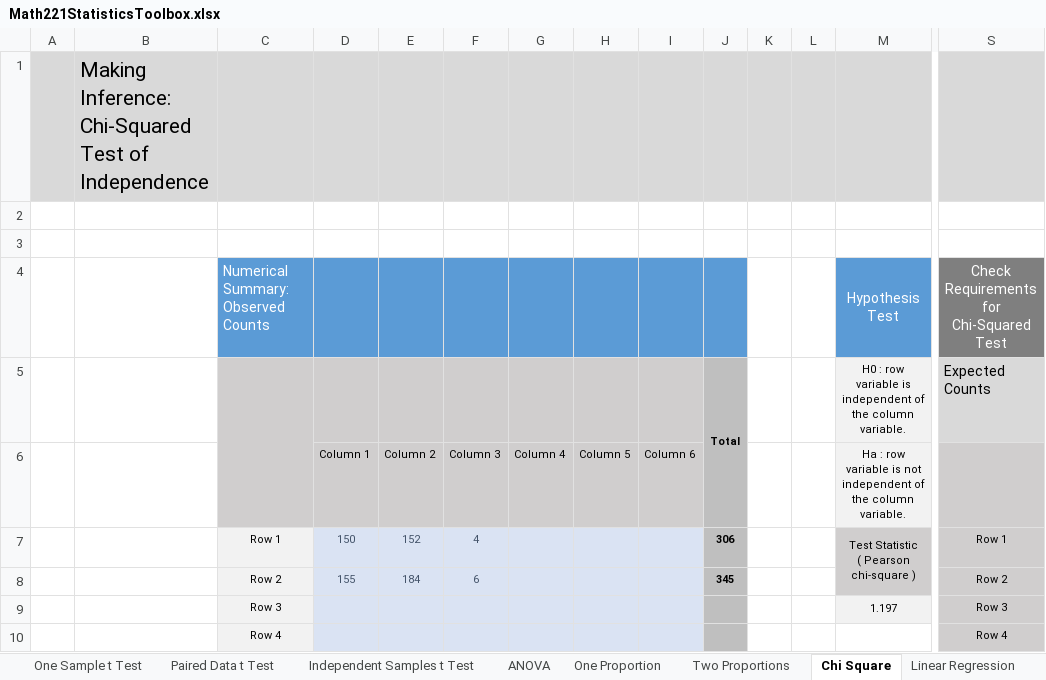
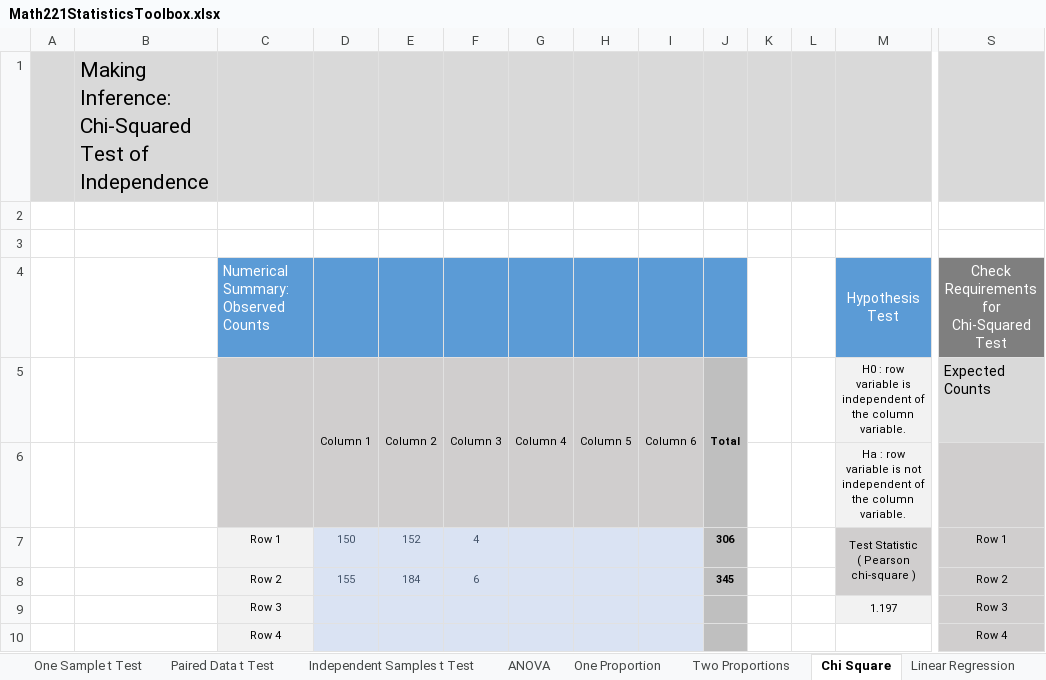
Before and after one commit to byuistats/BYUI_M221_Book, an Excel workbook: Data/Math221StatisticsToolbox.xlsx, sheet Chi Square, drawn as a sheet; only a part is shown, gaps mark what is left out; values as stored, in another font and other column widths than the file's, no borders; charts and pictures not drawn; removed rows and columns are numbered as before the commit, all else as after; rows hold the shown columns only; the diff names each change by its address in the sheet, - before the commit and + after, or states it on an @@ line.

Commit message:
Updated Toolbox
fixed the column1, 2, 3,... labels on the Observed Counts table so that they show up in the barchart.

```diff
--- a/Data/Math221StatisticsToolbox.xlsx (sheet Chi Square)
+++ b/Data/Math221StatisticsToolbox.xlsx (sheet Chi Square)
-row 5:  |  |  |  |  |  |  |  |  | Total |  |  | H0 : row variable is independent of the column variable. | Expected Counts
+row 5:  |  |  | Column 1 | Column 2 | Column 3 | Column 4 | Column 5 | Column 6 | Total |  |  | H0 : row variable is independent of the column variable. | Expected Counts
-D6: Column 1
+D6: (empty)
-E6: Column 2
+E6: (empty)
-F6: Column 3
+F6: (empty)
-G6: Column 4
+G6: (empty)
-H6: Column 5
+H6: (empty)
-I6: Column 6
+I6: (empty)
```
Also changed, not shown: formulas that keep their value, charts or pictures, docs/Data/Math221StatisticsToolbox.xlsx, 2 other files.
